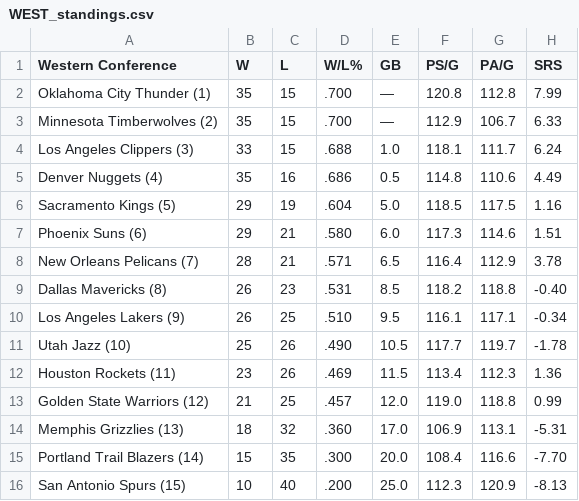
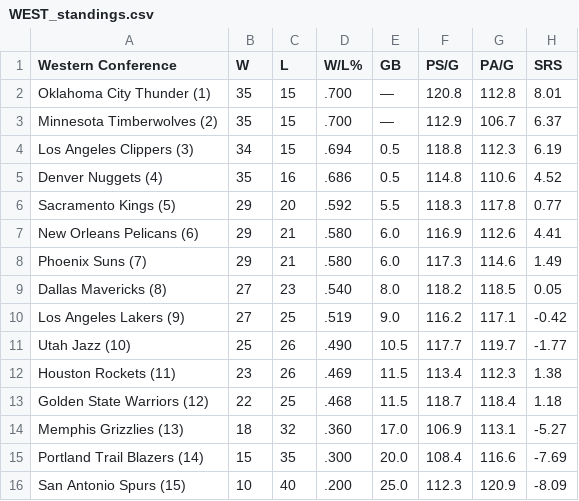
Before and after one commit to caHaber/flat-data-nba-standings, a CSV file: WEST_standings.csv, drawn as a sheet.

Commit message:
Flat: latest data (2024-02-06T16:01:58.486Z) {   "date": "2024-02-06T16:01:58.486Z",   "files": [     {       "name": "EAST_standings.csv",       "deltaBytes": 0,       "source": "https://www.espn.com/nba/standings"     },     {       "name": "NBA_2024.html",       "deltaBytes": 1110,       "source": "https://www.espn.com/nba/standings"     },     {       "name": "WEST_standings.csv",       "deltaBytes": -1,       "source": "https://www.espn.com/nba/standings"     }   ] }

```diff
--- a/WEST_standings.csv
+++ b/WEST_standings.csv
@@ -1,16 +1,16 @@
 "Western Conference","W","L","W/L%","GB","PS/G","PA/G","SRS"
-"Oklahoma City Thunder (1) ","35","15",".700","—","120.8","112.8","7.99"
-"Minnesota Timberwolves (2) ","35","15",".700","—","112.9","106.7","6.33"
-"Los Angeles Clippers (3) ","33","15",".688","1.0","118.1","111.7","6.24"
-"Denver Nuggets (4) ","35","16",".686","0.5","114.8","110.6","4.49"
-"Sacramento Kings (5) ","29","19",".604","5.0","118.5","117.5","1.16"
-"Phoenix Suns (6) ","29","21",".580","6.0","117.3","114.6","1.51"
-"New Orleans Pelicans (7) ","28","21",".571","6.5","116.4","112.9","3.78"
-"Dallas Mavericks (8) ","26","23",".531","8.5","118.2","118.8","-0.40"
-"Los Angeles Lakers (9) ","26","25",".510","9.5","116.1","117.1","-0.34"
-"Utah Jazz (10) ","25","26",".490","10.5","117.7","119.7","-1.78"
-"Houston Rockets (11) ","23","26",".469","11.5","113.4","112.3","1.36"
-"Golden State Warriors (12) ","21","25",".457","12.0","119.0","118.8","0.99"
-"Memphis Grizzlies (13) ","18","32",".360","17.0","106.9","113.1","-5.31"
-"Portland Trail Blazers (14) ","15","35",".300","20.0","108.4","116.6","-7.70"
-"San Antonio Spurs (15) ","10","40",".200","25.0","112.3","120.9","-8.13"
+"Oklahoma City Thunder (1) ","35","15",".700","—","120.8","112.8","8.01"
+"Minnesota Timberwolves (2) ","35","15",".700","—","112.9","106.7","6.37"
+"Los Angeles Clippers (3) ","34","15",".694","0.5","118.8","112.3","6.19"
+"Denver Nuggets (4) ","35","16",".686","0.5","114.8","110.6","4.52"
+"Sacramento Kings (5) ","29","20",".592","5.5","118.3","117.8","0.77"
+"New Orleans Pelicans (6) ","29","21",".580","6.0","116.9","112.6","4.41"
+"Phoenix Suns (7) ","29","21",".580","6.0","117.3","114.6","1.49"
+"Dallas Mavericks (8) ","27","23",".540","8.0","118.2","118.5","0.05"
+"Los Angeles Lakers (9) ","27","25",".519","9.0","116.2","117.1","-0.42"
+"Utah Jazz (10) ","25","26",".490","10.5","117.7","119.7","-1.77"
+"Houston Rockets (11) ","23","26",".469","11.5","113.4","112.3","1.38"
+"Golden State Warriors (12) ","22","25",".468","11.5","118.7","118.4","1.18"
+"Memphis Grizzlies (13) ","18","32",".360","17.0","106.9","113.1","-5.27"
+"Portland Trail Blazers (14) ","15","35",".300","20.0","108.4","116.6","-7.69"
+"San Antonio Spurs (15) ","10","40",".200","25.0","112.3","120.9","-8.09"
```
Also changed, not shown: EAST_standings.csv, 1 other file.
